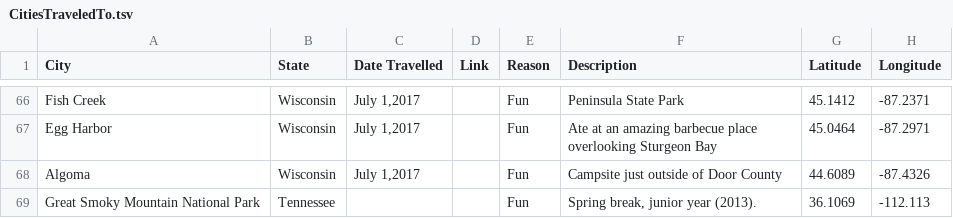
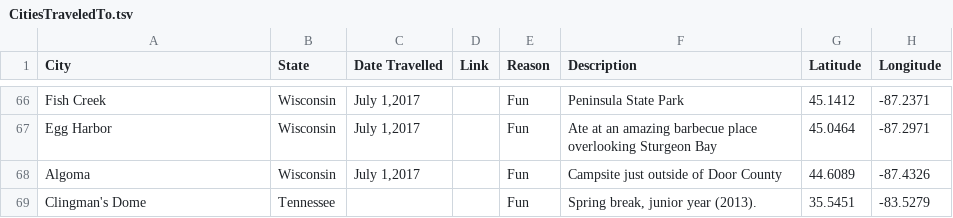
Before and after one commit to taylorchasewhite/US-Travel-Map, a TSV file: CitiesTraveledTo.tsv, drawn as a sheet; only a part is shown, gaps mark what is left out.

Commit message:
National Park Boundaries on Travel Map
Added the ability to show national parks on my travel map. This will
allow me to not only track the states traveled to, the cities traveled
to, but also the parks traveled to.

```diff
--- a/CitiesTraveledTo.tsv
+++ b/CitiesTraveledTo.tsv
@@ -68,2 +68,2 @@ Egg Harbor	Wisconsin	July 1,2017		Fun	Ate at an amazing barbecue place overlooki
 Algoma	Wisconsin	July 1,2017		Fun	Campsite just outside of Door County	44.6089	-87.4326
-Great Smoky Mountain National Park	Tennessee			Fun	Spring break, junior year (2013).	36.1069	-112.113
+Clingman's Dome	Tennessee			Fun	Spring break, junior year (2013).	35.5451	-83.5279
```
Also changed, not shown: 5 other files.
